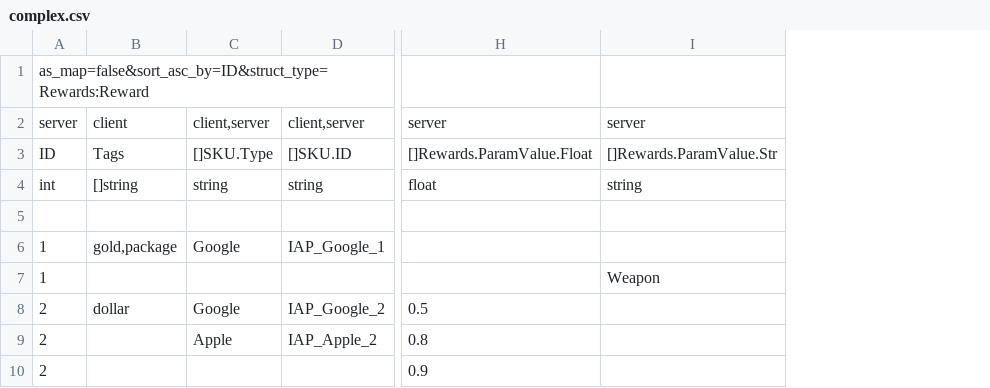
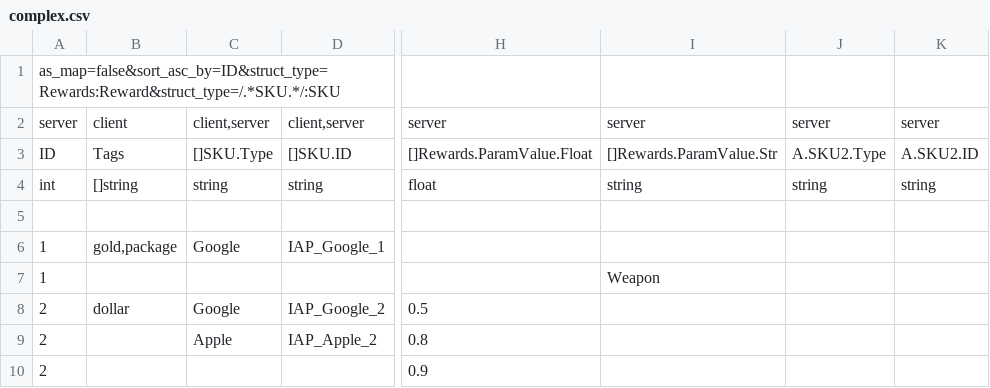
Before and after one commit to unsafe9/nestcsv, a CSV file: examples/functions/csv/complex.csv, drawn as a sheet; only a part is shown, gaps mark what is left out; the diff names each change by its address in the sheet, - before the commit and + after, or states it on an @@ line.

Commit message:
Add regex support to struct typing

```diff
--- a/examples/functions/csv/complex.csv
+++ b/examples/functions/csv/complex.csv
+column J, rows 2-4: server | A.SKU2.Type | string
+column K, rows 2-4: server | A.SKU2.ID | string
-A1: as_map=false&sort_asc_by=ID&struct_type=Rewards:Reward
+A1: as_map=false&sort_asc_by=ID&struct_type=Rewards:Reward&struct_type=/.*SKU.*/:SKU
```
Also changed, not shown: 8 other files.
